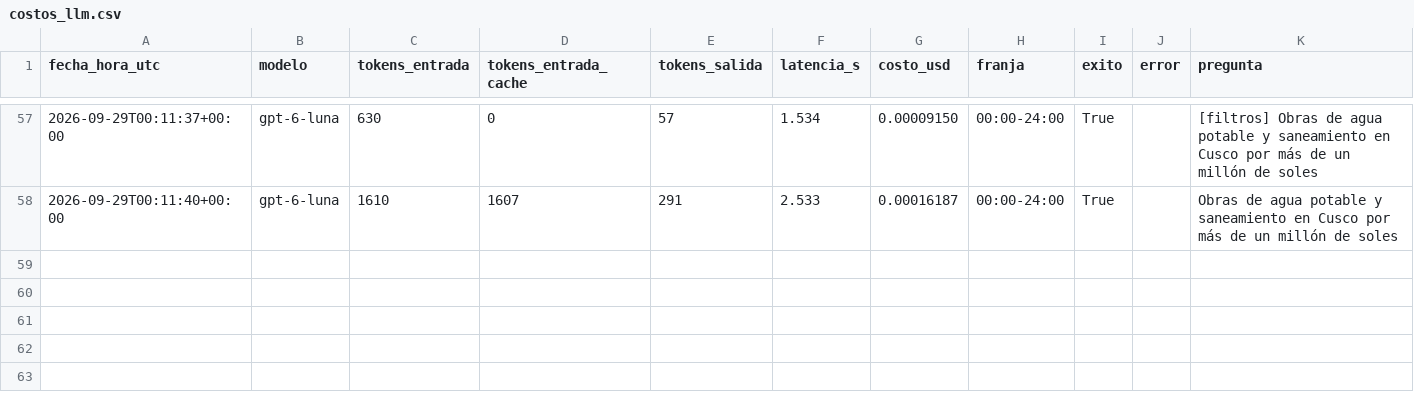
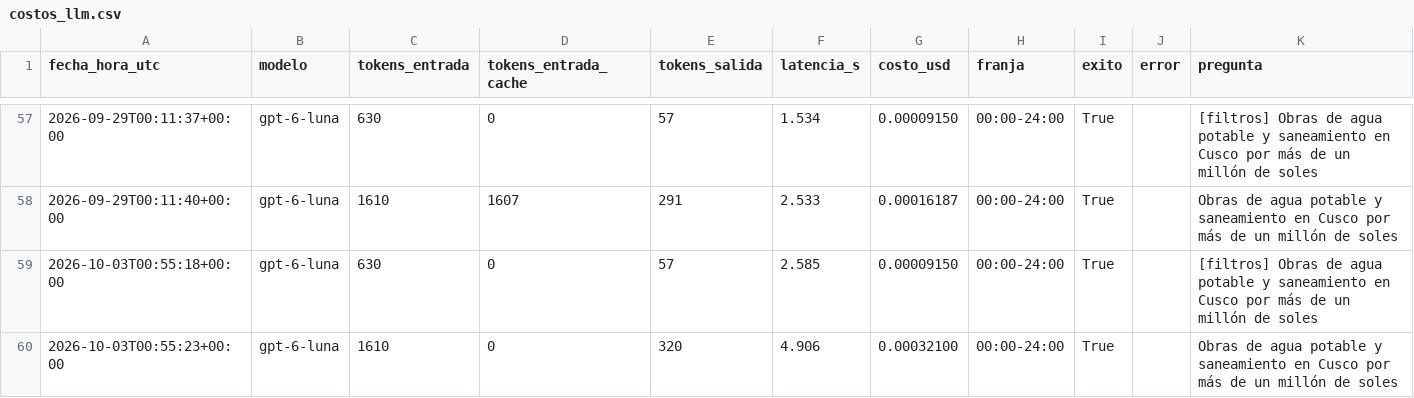
Before and after one commit to mmlis02/HW_03_202602, a CSV file: tarea2_radar/logs/costos_llm.csv, drawn as a sheet; only a part is shown, gaps mark what is left out; the diff names each change by its address in the sheet, - before the commit and + after, or states it on an @@ line.

```diff
--- a/tarea2_radar/logs/costos_llm.csv
+++ b/tarea2_radar/logs/costos_llm.csv
+row 59: 2026-10-03T00:55:18+00:00 | gpt-6-luna | 630 | 0 | 57 | 2.585 | 0.00009150 | 00:00-24:00 | True |  | [filtros] Obras de agua potable y saneamiento en Cusco por más de un millón de soles
+row 60: 2026-10-03T00:55:23+00:00 | gpt-6-luna | 1610 | 0 | 320 | 4.906 | 0.00032100 | 00:00-24:00 | True |  | Obras de agua potable y saneamiento en Cusco por más de un millón de soles
```
Also changed, not shown: tarea1_rag_normativo/logs/costos_llm.csv, 1 other file.
